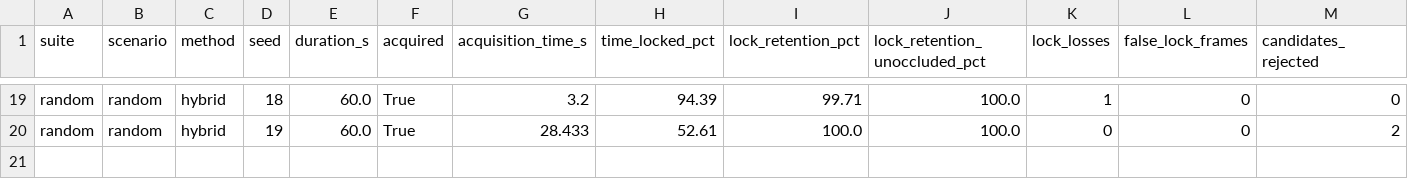
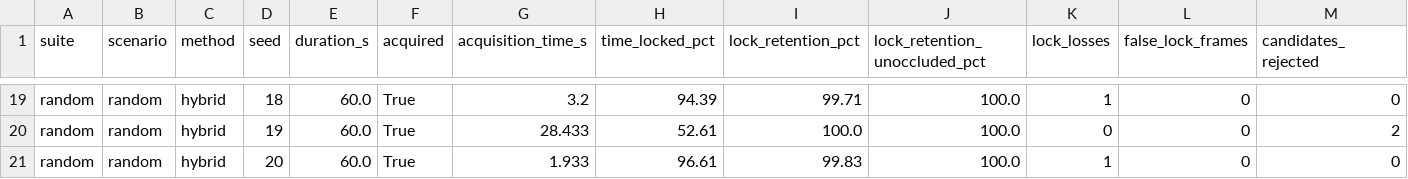
Before and after one commit to Rishabh-creator601/SIH_beacon_project, a CSV file: runs/eval_v2/s1/results.csv, drawn as a sheet; only a part is shown, gaps mark what is left out; rows hold the shown columns only; the diff names each change by its address in the sheet, - before the commit and + after, or states it on an @@ line.

```diff
--- a/runs/eval_v2/s1/results.csv
+++ b/runs/eval_v2/s1/results.csv
+row 21: random | random | hybrid | 20 | 60.0 | True | 1.933 | 96.61 | 99.83 | 100.0 | 1 | 0 | 0
```
Also changed, not shown: runs/eval_v2/s2/results.csv, runs/eval_v2/s3/results.csv, 11 other files.
